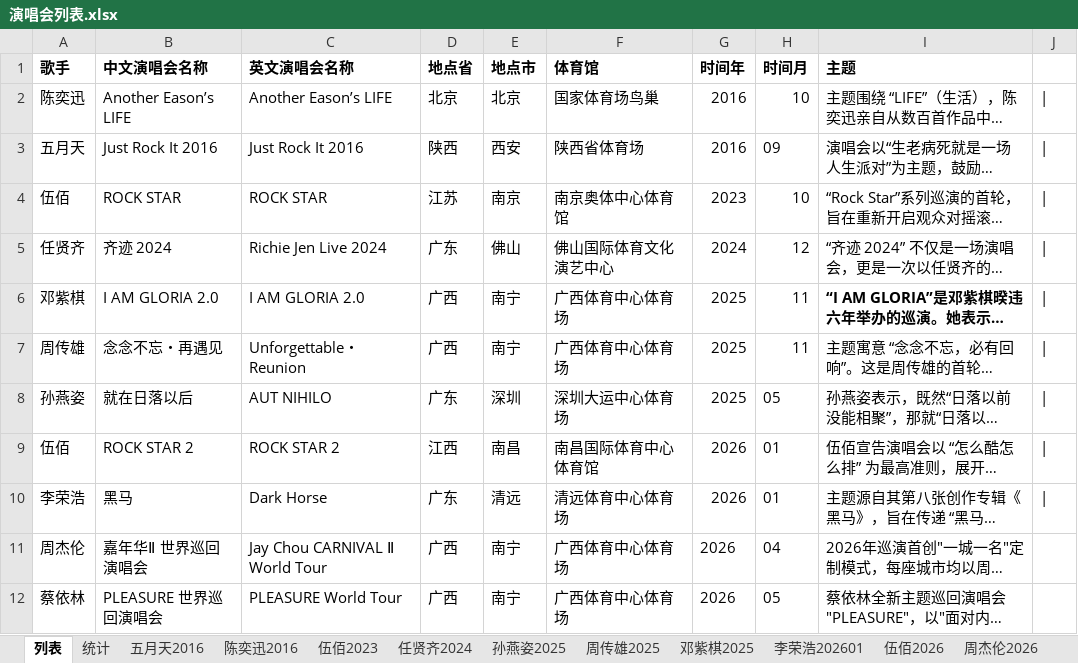
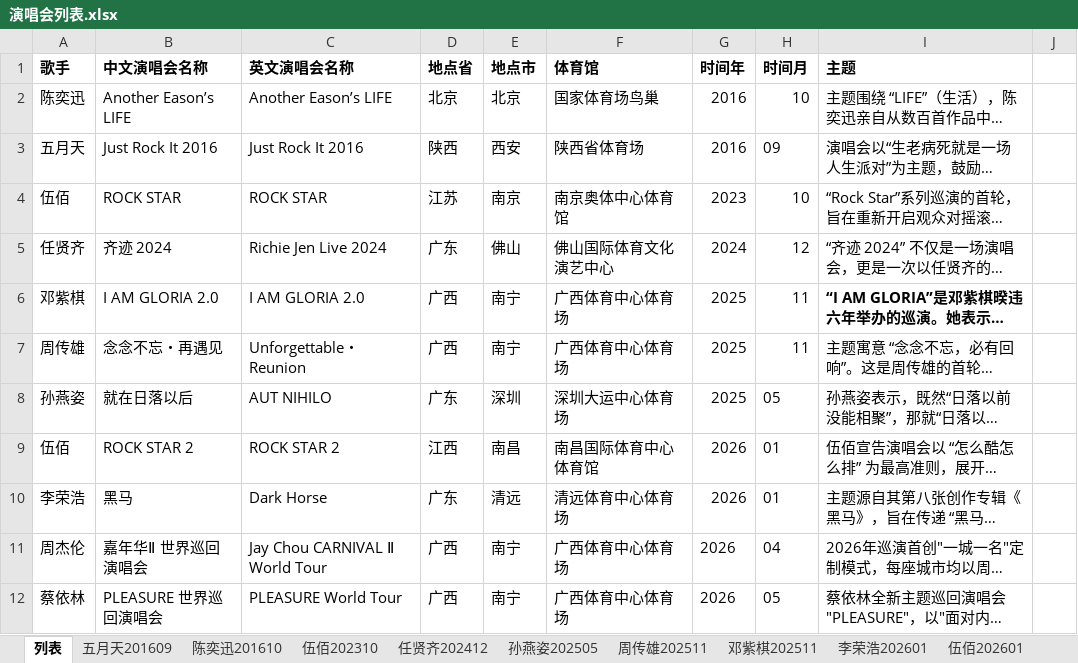
Before and after one commit to layicr/ilive, an Excel workbook: 演唱会列表.xlsx, sheet 列表, drawn as a sheet; long unchanged cells end in …; values as stored, in another font and other column widths than the file's, no borders; the diff names each change by its address in the sheet, - before the commit and + after, or states it on an @@ line.

```diff
--- a/演唱会列表.xlsx (sheet 列表)
+++ b/演唱会列表.xlsx (sheet 列表)
-sheet tab: 五月天2016
+sheet tab: 五月天201609
-sheet tab: 陈奕迅2016
+sheet tab: 陈奕迅201610
-sheet tab: 伍佰2023
+sheet tab: 伍佰202310
-sheet tab: 任贤齐2024
+sheet tab: 任贤齐202412
-sheet tab: 孙燕姿2025
+sheet tab: 孙燕姿202505
-sheet tab: 周传雄2025
+sheet tab: 周传雄202511
-sheet tab: 邓紫棋2025
+sheet tab: 邓紫棋202511
-sheet tab: 伍佰2026
+sheet tab: 伍佰202601
-sheet tab: 统计
-J2:J10: |
+J2:J10: (empty)
```
Also changed, not shown: sheet 蔡依林202605, other sheet tabs, 1 other file.
